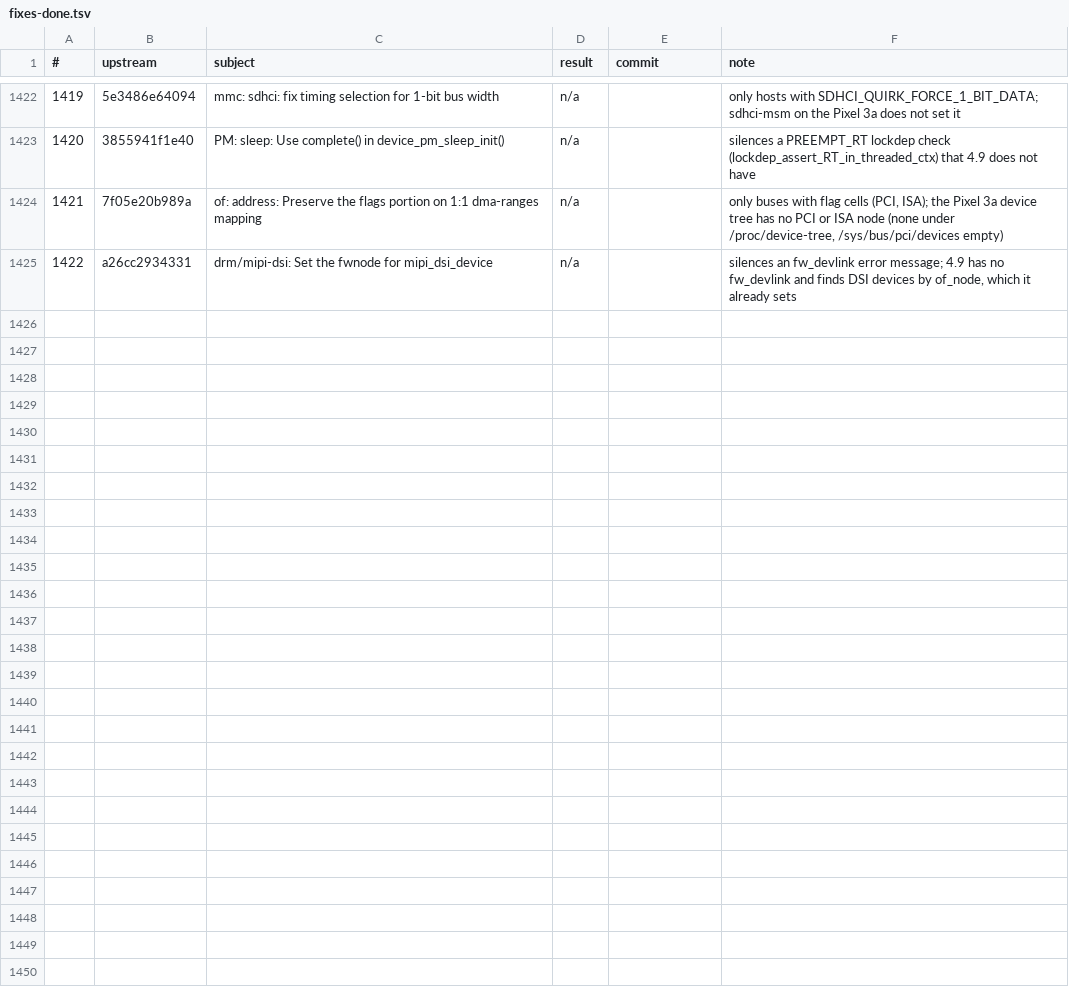
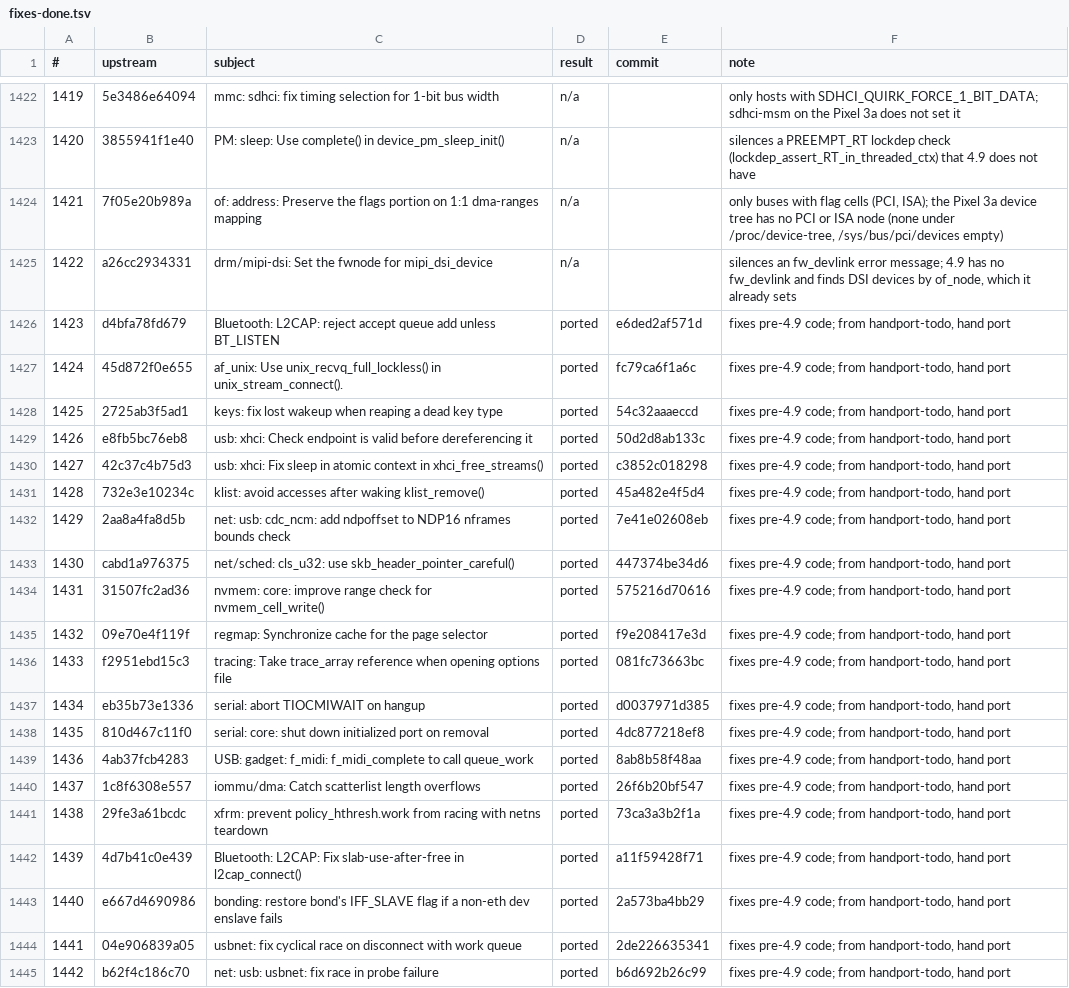
Before and after one commit to xbill9/android_kernel_google_msm-4.9, a TSV file: backport-tools/fixes-done.tsv, drawn as a sheet; only a part is shown, gaps mark what is left out.

```diff
--- a/backport-tools/fixes-done.tsv
+++ b/backport-tools/fixes-done.tsv
@@ -1425 +1425,21 @@
 1422	a26cc2934331	drm/mipi-dsi: Set the fwnode for mipi_dsi_device	n/a		silences an fw_devlink error message; 4.9 has no fw_devlink and finds DSI devices by of_node, which it already sets
+1423	d4bfa78fd679	Bluetooth: L2CAP: reject accept queue add unless BT_LISTEN	ported	e6ded2af571d	fixes pre-4.9 code; from handport-todo, hand port
+1424	45d872f0e655	af_unix: Use unix_recvq_full_lockless() in unix_stream_connect().	ported	fc79ca6f1a6c	fixes pre-4.9 code; from handport-todo, hand port
+1425	2725ab3f5ad1	keys: fix lost wakeup when reaping a dead key type	ported	54c32aaaeccd	fixes pre-4.9 code; from handport-todo, hand port
+1426	e8fb5bc76eb8	usb: xhci: Check endpoint is valid before dereferencing it	ported	50d2d8ab133c	fixes pre-4.9 code; from handport-todo, hand port
+1427	42c37c4b75d3	usb: xhci: Fix sleep in atomic context in xhci_free_streams()	ported	c3852c018298	fixes pre-4.9 code; from handport-todo, hand port
+1428	732e3e10234c	klist: avoid accesses after waking klist_remove()	ported	45a482e4f5d4	fixes pre-4.9 code; from handport-todo, hand port
+1429	2aa8a4fa8d5b	net: usb: cdc_ncm: add ndpoffset to NDP16 nframes bounds check	ported	7e41e02608eb	fixes pre-4.9 code; from handport-todo, hand port
+1430	cabd1a976375	net/sched: cls_u32: use skb_header_pointer_careful()	ported	447374be34d6	fixes pre-4.9 code; from handport-todo, hand port
+1431	31507fc2ad36	nvmem: core: improve range check for nvmem_cell_write()	ported	575216d70616	fixes pre-4.9 code; from handport-todo, hand port
+1432	09e70e4f119f	regmap: Synchronize cache for the page selector	ported	f9e208417e3d	fixes pre-4.9 code; from handport-todo, hand port
+1433	f2951ebd15c3	tracing: Take trace_array reference when opening options file	ported	081fc73663bc	fixes pre-4.9 code; from handport-todo, hand port
+1434	eb35b73e1336	serial: abort TIOCMIWAIT on hangup	ported	d0037971d385	fixes pre-4.9 code; from handport-todo, hand port
+1435	810d467c11f0	serial: core: shut down initialized port on removal	ported	4dc877218ef8	fixes pre-4.9 code; from handport-todo, hand port
+1436	4ab37fcb4283	USB: gadget: f_midi: f_midi_complete to call queue_work	ported	8ab8b58f48aa	fixes pre-4.9 code; from handport-todo, hand port
+1437	1c8f6308e557	iommu/dma: Catch scatterlist length overflows	ported	26f6b20bf547	fixes pre-4.9 code; from handport-todo, hand port
+1438	29fe3a61bcdc	xfrm: prevent policy_hthresh.work from racing with netns teardown	ported	73ca3a3b2f1a	fixes pre-4.9 code; from handport-todo, hand port
+1439	4d7b41c0e439	Bluetooth: L2CAP: Fix slab-use-after-free in l2cap_connect()	ported	a11f59428f71	fixes pre-4.9 code; from handport-todo, hand port
+1440	e667d4690986	bonding: restore bond's IFF_SLAVE flag if a non-eth dev enslave fails	ported	2a573ba4bb29	fixes pre-4.9 code; from handport-todo, hand port
+1441	04e906839a05	usbnet: fix cyclical race on disconnect with work queue	ported	2de226635341	fixes pre-4.9 code; from handport-todo, hand port
+1442	b62f4c186c70	net: usb: usbnet: fix race in probe failure	ported	b6d692b26c99	fixes pre-4.9 code; from handport-todo, hand port
```
Also changed, not shown: 1 other file.
